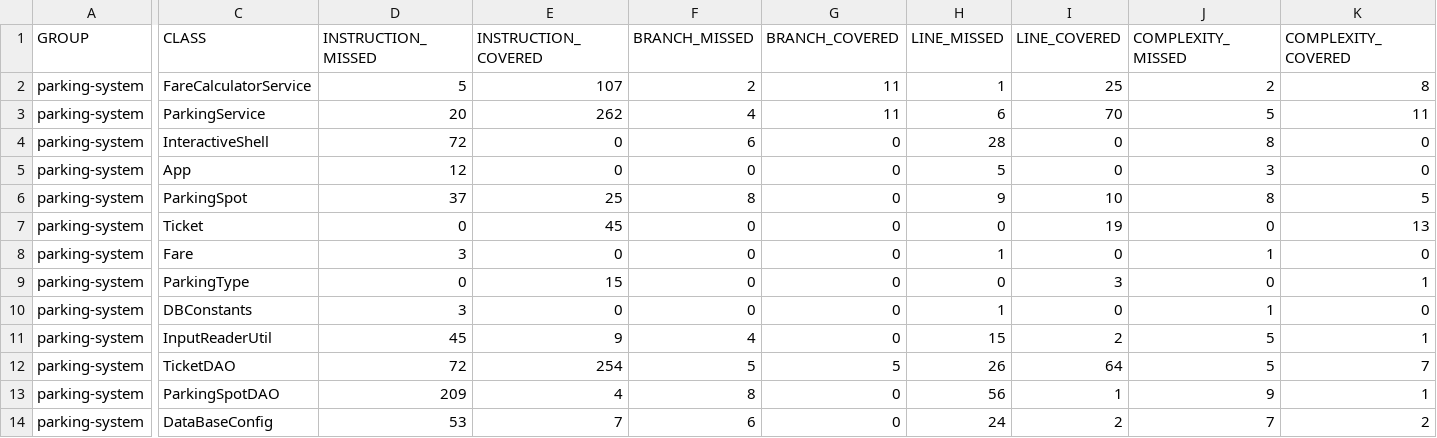
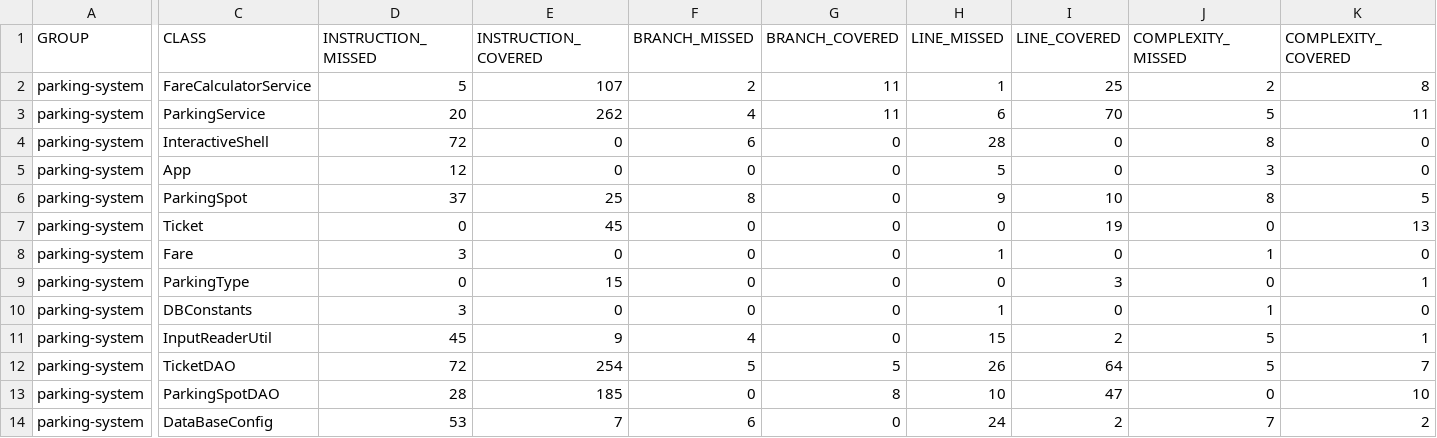
Before and after one commit to LuDoo33/Perrault-Ludovic-tester-Java, a CSV file: target/site/jacoco/jacoco.csv, drawn as a sheet; only a part is shown, gaps mark what is left out; the diff covers the shown part only; the diff names each change by its address in the sheet, - before the commit and + after, or states it on an @@ line.

```diff
--- a/target/site/jacoco/jacoco.csv
+++ b/target/site/jacoco/jacoco.csv
-D13 (INSTRUCTION_MISSED): 209
+D13 (INSTRUCTION_MISSED): 28
-E13 (INSTRUCTION_COVERED): 4
+E13 (INSTRUCTION_COVERED): 185
-F13 (BRANCH_MISSED): 8
+F13 (BRANCH_MISSED): 0
-G13 (BRANCH_COVERED): 0
+G13 (BRANCH_COVERED): 8
-H13 (LINE_MISSED): 56
+H13 (LINE_MISSED): 10
-I13 (LINE_COVERED): 1
+I13 (LINE_COVERED): 47
-J13 (COMPLEXITY_MISSED): 9
+J13 (COMPLEXITY_MISSED): 0
-K13 (COMPLEXITY_COVERED): 1
+K13 (COMPLEXITY_COVERED): 10
```
Also changed, not shown: 2 edited cells elsewhere in this file, 27 other files.
